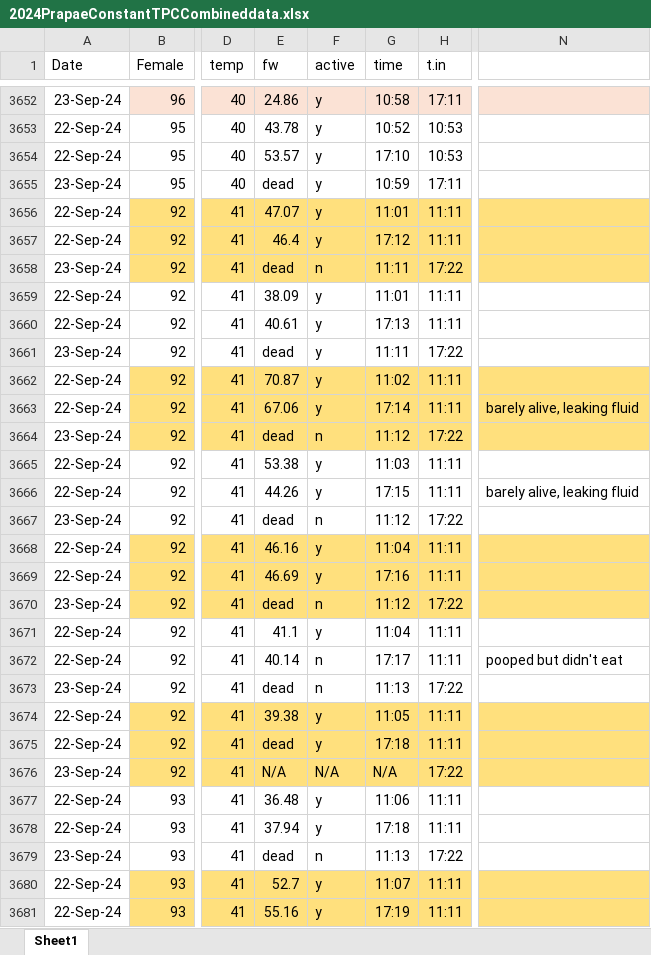
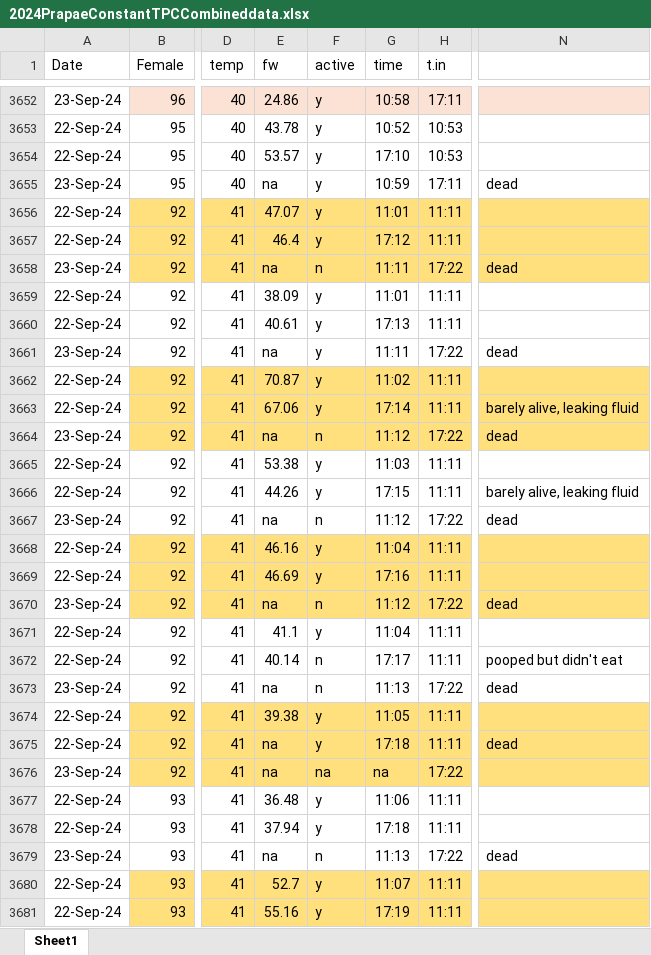
Before and after one commit to taylorhatcher/WARP2024, an Excel workbook: 2024PrapaeConstantTPCCombineddata.xlsx, sheet Sheet1, drawn as a sheet; only a part is shown, gaps mark what is left out; values as stored, in another font and other column widths than the file's, no borders; the diff covers the shown part only; the diff names each change by its address in the sheet, - before the commit and + after, or states it on an @@ line.

```diff
--- a/2024PrapaeConstantTPCCombineddata.xlsx (sheet Sheet1)
+++ b/2024PrapaeConstantTPCCombineddata.xlsx (sheet Sheet1)
-E3655 (fw): dead
+E3655 (fw): na
-N3655: (empty)
+N3655: dead
-E3658 (fw): dead
+E3658 (fw): na
-N3658: (empty)
+N3658: dead
-E3661 (fw): dead
+E3661 (fw): na
-N3661: (empty)
+N3661: dead
-E3664 (fw): dead
+E3664 (fw): na
-N3664: (empty)
+N3664: dead
-E3667 (fw): dead
+E3667 (fw): na
-N3667: (empty)
+N3667: dead
-E3670 (fw): dead
+E3670 (fw): na
-N3670: (empty)
+N3670: dead
-E3673 (fw): dead
+E3673 (fw): na
-N3673: (empty)
+N3673: dead
-E3675 (fw): dead
+E3675 (fw): na
-N3675: (empty)
+N3675: dead
-E3676 (fw): N/A
+E3676 (fw): na
-F3676 (active): N/A
+F3676 (active): na
-G3676 (time): N/A
+G3676 (time): na
-E3679 (fw): dead
+E3679 (fw): na
-N3679: (empty)
+N3679: dead
```
Also changed, not shown: 281 edited cells elsewhere in this sheet.
